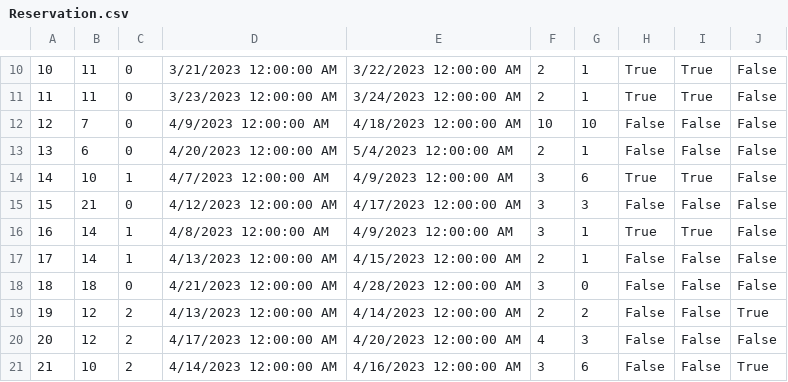
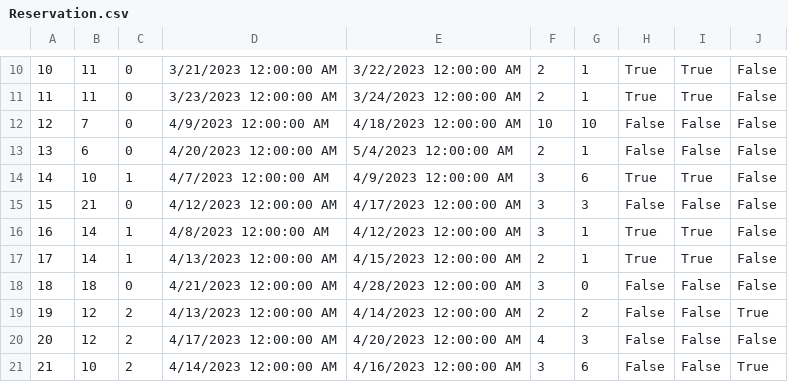
Before and after one commit to MilosMilutinovic01/SIMS-HCI-Project-Group-5-Team-B, a CSV file: SIMS-HCI-Project-Group-5-Team-B/Resources/Data/Reservation.csv, drawn as a sheet; only a part is shown, gaps mark what is left out.

```diff
--- a/SIMS-HCI-Project-Group-5-Team-B/Resources/Data/Reservation.csv
+++ b/SIMS-HCI-Project-Group-5-Team-B/Resources/Data/Reservation.csv
@@ -15,4 +15,4 @@
 15|21|0|4/12/2023 12:00:00 AM|4/17/2023 12:00:00 AM|3|3|False|False|False
-16|14|1|4/8/2023 12:00:00 AM|4/9/2023 12:00:00 AM|3|1|True|True|False
-17|14|1|4/13/2023 12:00:00 AM|4/15/2023 12:00:00 AM|2|1|False|False|False
+16|14|1|4/8/2023 12:00:00 AM|4/12/2023 12:00:00 AM|3|1|True|True|False
+17|14|1|4/13/2023 12:00:00 AM|4/15/2023 12:00:00 AM|2|1|True|True|False
 18|18|0|4/21/2023 12:00:00 AM|4/28/2023 12:00:00 AM|3|0|False|False|False
```
Also changed, not shown: SIMS-HCI-Project-Group-5-Team-B/Resources/Data/OwnerAccommodationGrade.csv, SIMS-HCI-Project-Group-5-Team-B/Resources/Data/OwnerGuestGrade.csv, 8 other files.
